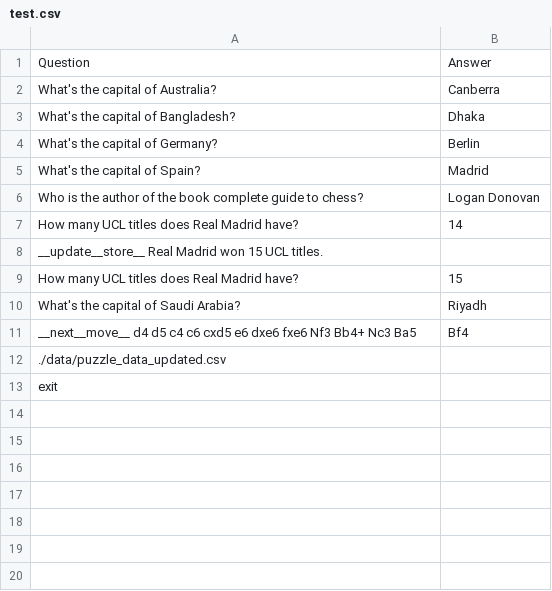
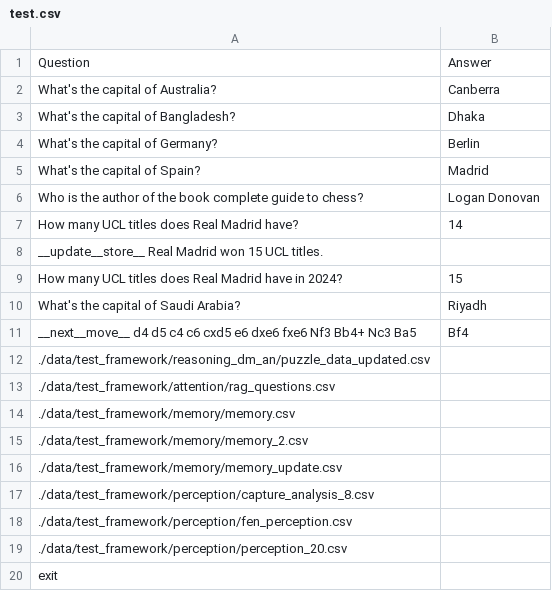
Before and after one commit to TheOpenSI/CoSMIC, a CSV file: data/test.csv, drawn as a sheet.

```diff
--- a/data/test.csv
+++ b/data/test.csv
@@ -8,6 +8,13 @@ How many UCL titles does Real Madrid have?,14
 __update__store__ Real Madrid won 15 UCL titles.,
-How many UCL titles does Real Madrid have?,15
+How many UCL titles does Real Madrid have in 2024?,15
 What's the capital of Saudi Arabia?,Riyadh
 __next__move__ d4 d5 c4 c6 cxd5 e6 dxe6 fxe6 Nf3 Bb4+ Nc3 Ba5,Bf4
-./data/puzzle_data_updated.csv,
+./data/test_framework/reasoning_dm_an/puzzle_data_updated.csv,
+./data/test_framework/attention/rag_questions.csv,
+./data/test_framework/memory/memory.csv,
+./data/test_framework/memory/memory_2.csv,
+./data/test_framework/memory/memory_update.csv,
+./data/test_framework/perception/capture_analysis_8.csv,
+./data/test_framework/perception/fen_perception.csv,
+./data/test_framework/perception/perception_20.csv,
 exit,
```
Also changed, not shown: 18 other files.
